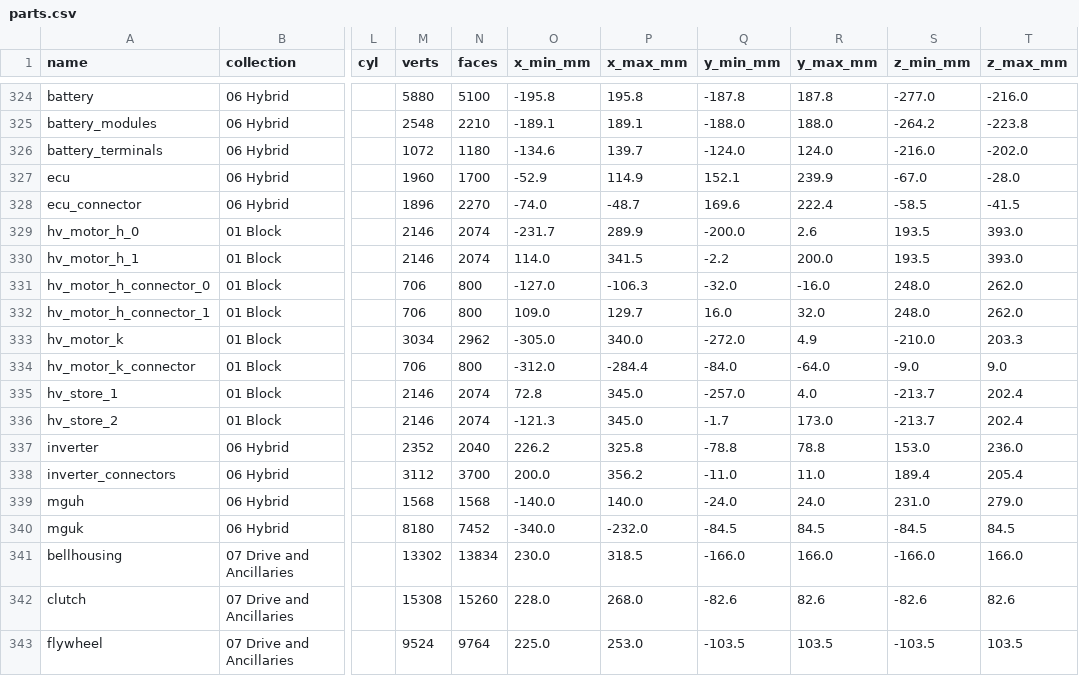
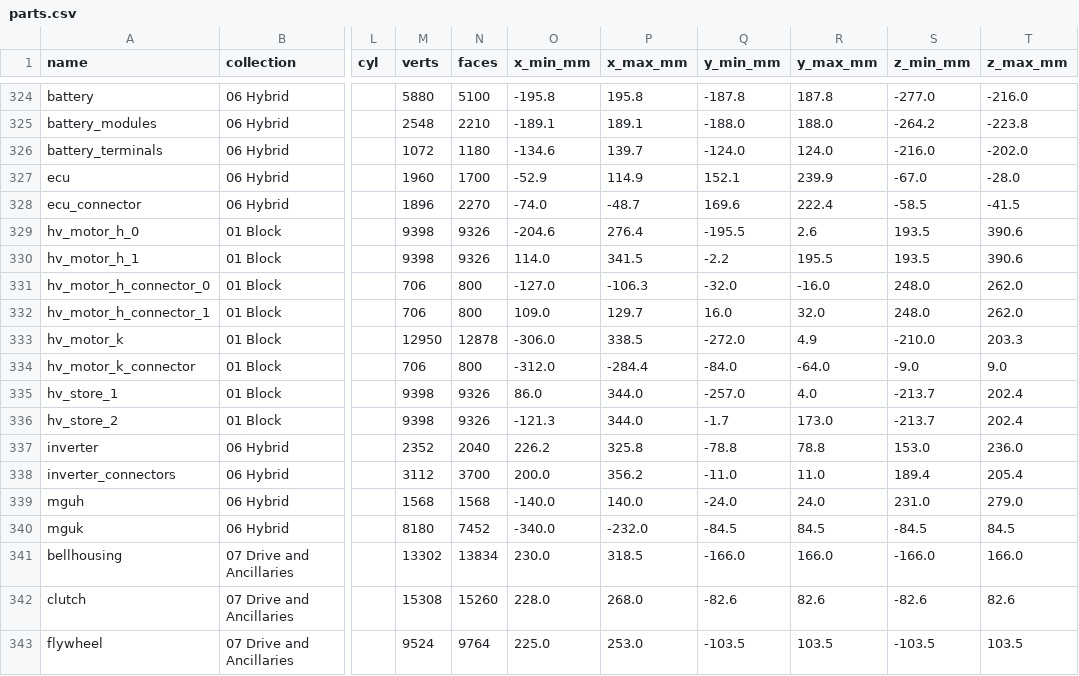
Before and after one commit to krabduke/car-engine-v8-hybrid, a CSV file: build/parts.csv, drawn as a sheet; only a part is shown, gaps mark what is left out; the diff names each change by its address in the sheet, - before the commit and + after, or states it on an @@ line.

```diff
--- a/build/parts.csv
+++ b/build/parts.csv
-M329:M330 (verts): 2146
+M329:M330 (verts): 9398
-N329:N330 (faces): 2074
+N329:N330 (faces): 9326
-O329 (x_min_mm): -231.7
+O329 (x_min_mm): -204.6
-P329 (x_max_mm): 289.9
+P329 (x_max_mm): 276.4
-Q329 (y_min_mm): -200.0
+Q329 (y_min_mm): -195.5
-T329:T330 (z_max_mm): 393.0
+T329:T330 (z_max_mm): 390.6
-R330 (y_max_mm): 200.0
+R330 (y_max_mm): 195.5
-M333 (verts): 3034
+M333 (verts): 12950
-N333 (faces): 2962
+N333 (faces): 12878
-O333 (x_min_mm): -305.0
+O333 (x_min_mm): -306.0
-P333 (x_max_mm): 340.0
+P333 (x_max_mm): 338.5
-M335:M336 (verts): 2146
+M335:M336 (verts): 9398
-N335:N336 (faces): 2074
+N335:N336 (faces): 9326
-O335 (x_min_mm): 72.8
+O335 (x_min_mm): 86.0
-P335:P336 (x_max_mm): 345.0
+P335:P336 (x_max_mm): 344.0
```
Also changed, not shown: 9 other files.
